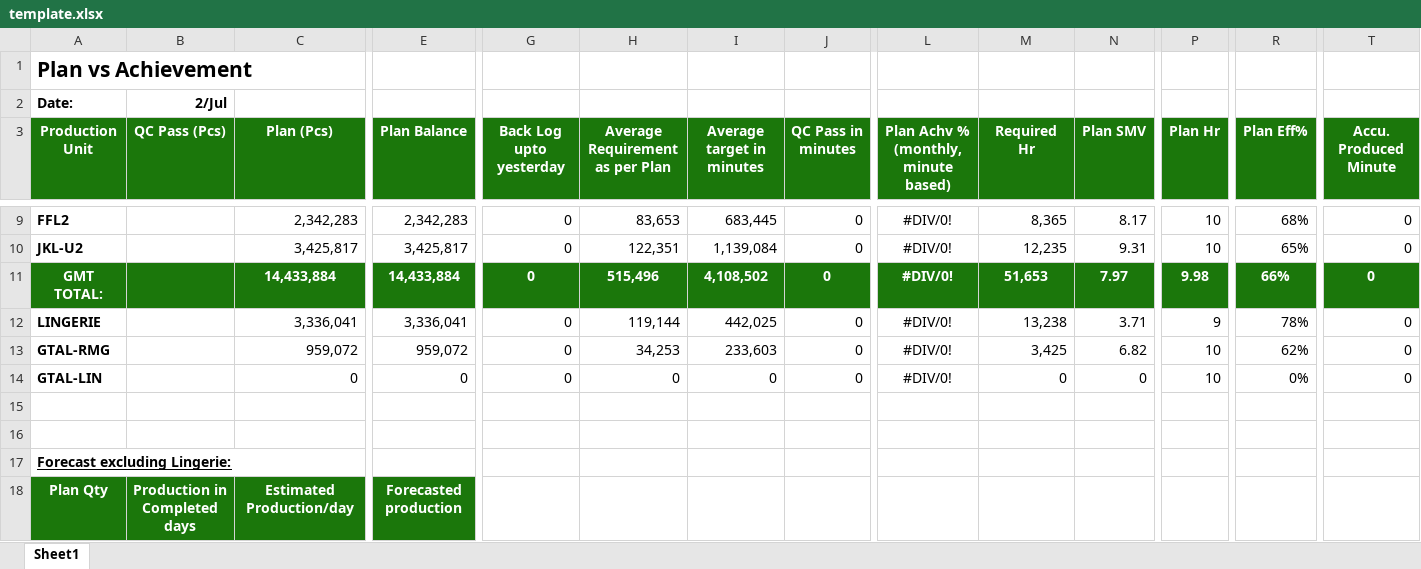
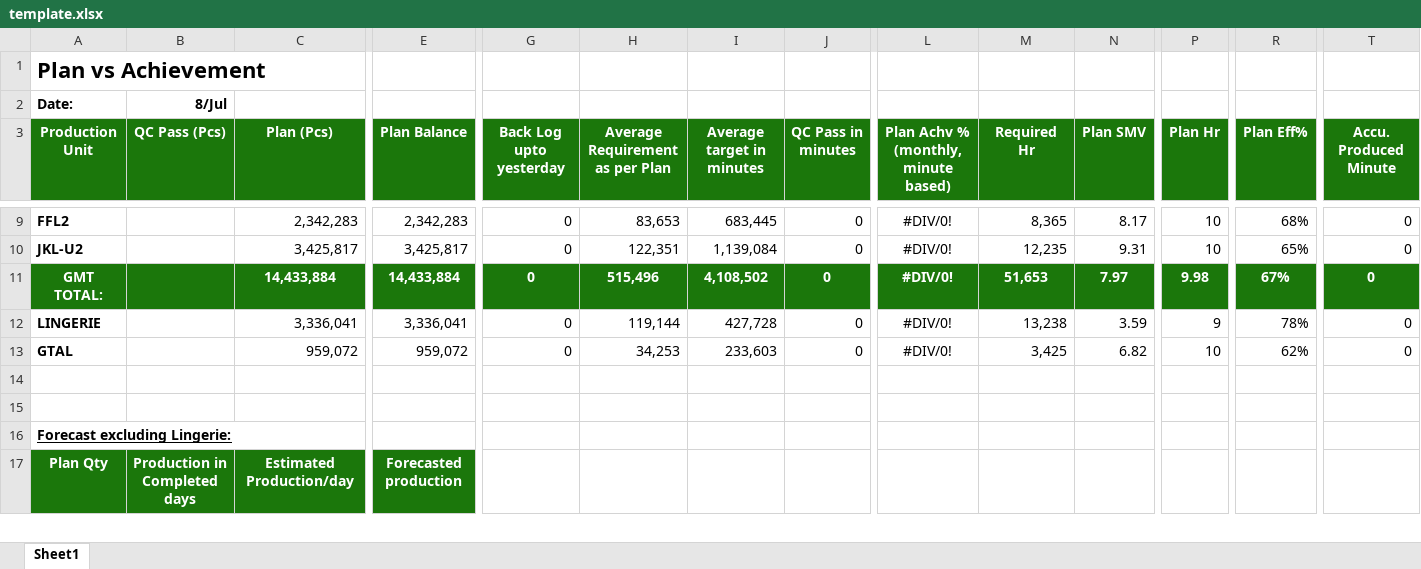
Before and after one commit to mahfuz-31/Production-Follow-up, an Excel workbook: template.xlsx, sheet Sheet1, drawn as a sheet; only a part is shown, gaps mark what is left out; values as stored, in another font and other column widths than the file's, no borders; rows hold the shown columns only; the diff names each change by its address in the sheet, - before the commit and + after, or states it on an @@ line.

Commit message:
updated the prodcess to take data from .html file

```diff
--- a/template.xlsx (sheet Sheet1)
+++ b/template.xlsx (sheet Sheet1)
@@ A1 text size: larger @@
-B2 (QC Pass (Pcs)): 2/Jul
+B2 (QC Pass (Pcs)): 8/Jul
-R11 (Plan Eff%): 66%
+R11 (Plan Eff%): 67%
-I12 (Average target in minutes): 442,025
+I12 (Average target in minutes): 427,728
-N12 (Plan SMV): 3.71
+N12 (Plan SMV): 3.59
-A13 (Production Unit): GTAL-RMG
+A13 (Production Unit): GTAL
-row 14: GTAL-LIN |  | 0 | 0 | 0 | 0 | 0 | 0 | #DIV/0! | 0 | 0 | 10 | 0% | 0
```
Also changed, not shown: 11 other files.
